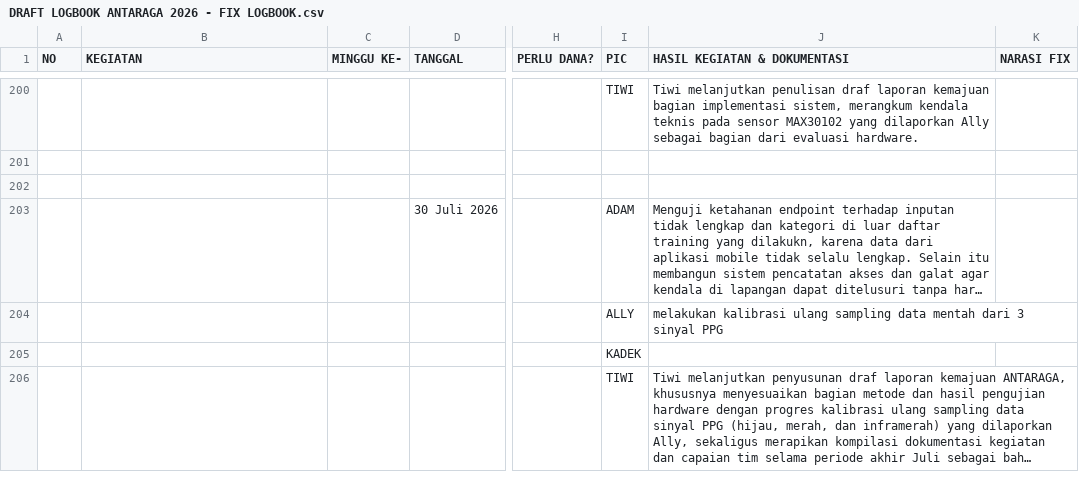
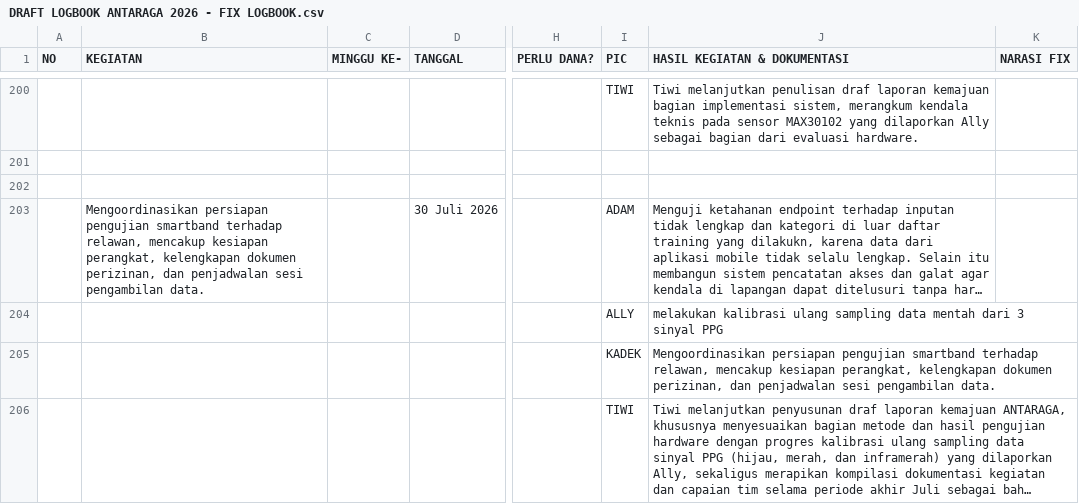
Before and after one commit to AdamKandias/antaraga-stroke-prediction-model, a CSV file: DRAFT LOGBOOK ANTARAGA 2026 - FIX LOGBOOK.csv, drawn as a sheet; only a part is shown, gaps mark what is left out; long unchanged cells end in …; the diff covers the shown part only; the diff names each change by its address in the sheet, - before the commit and + after, or states it on an @@ line.

Commit message:
logbook

```diff
--- a/DRAFT LOGBOOK ANTARAGA 2026 - FIX LOGBOOK.csv
+++ b/DRAFT LOGBOOK ANTARAGA 2026 - FIX LOGBOOK.csv
-B203 (KEGIATAN): (empty)
+B203 (KEGIATAN): Mengoordinasikan persiapan pengujian smartband terhadap relawan, mencakup kesiapan perangkat, kelengkapan dokumen perizinan, dan penjadwalan sesi pengambilan data.
-J205 (HASIL KEGIATAN & DOKUMENTASI): (empty)
+J205 (HASIL KEGIATAN & DOKUMENTASI): Mengoordinasikan persiapan pengujian smartband terhadap relawan, mencakup kesiapan perangkat, kelengkapan dokumen perizinan, dan penjadwalan sesi pengambilan data.
```
Also changed, not shown: 5 edited cells elsewhere in this file, 5 other files.
